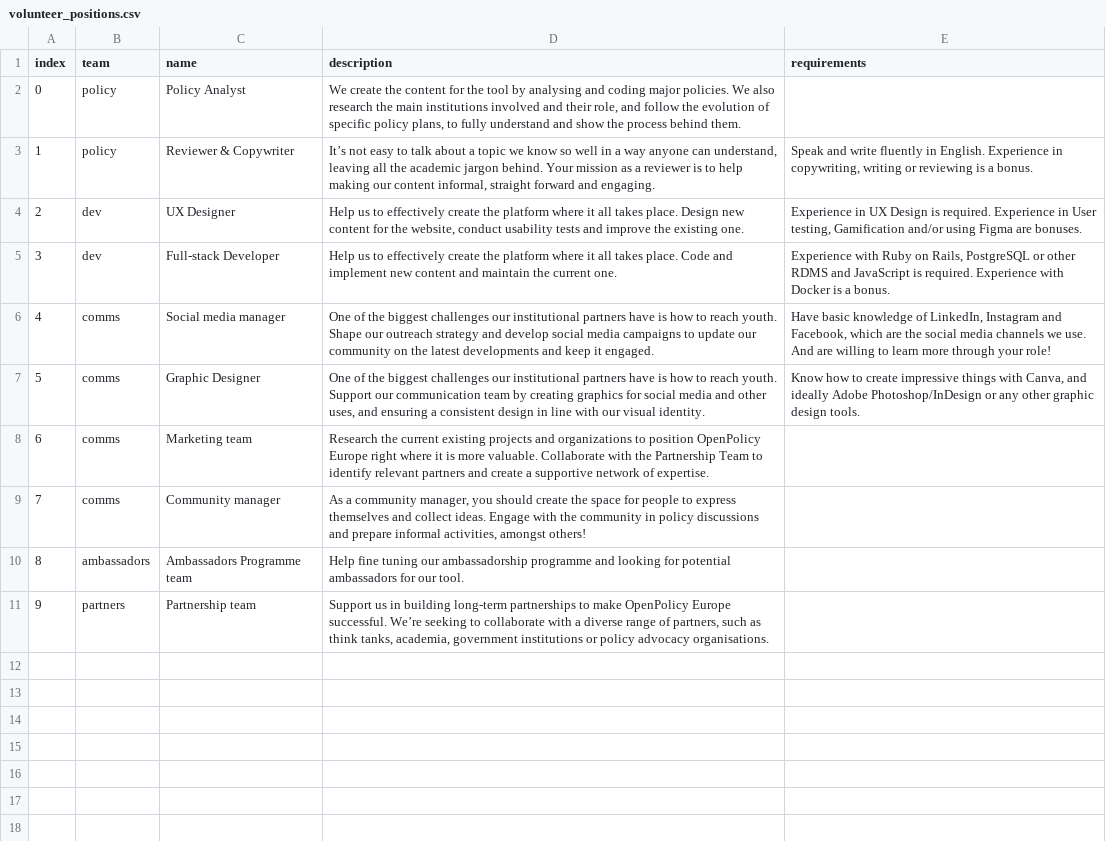
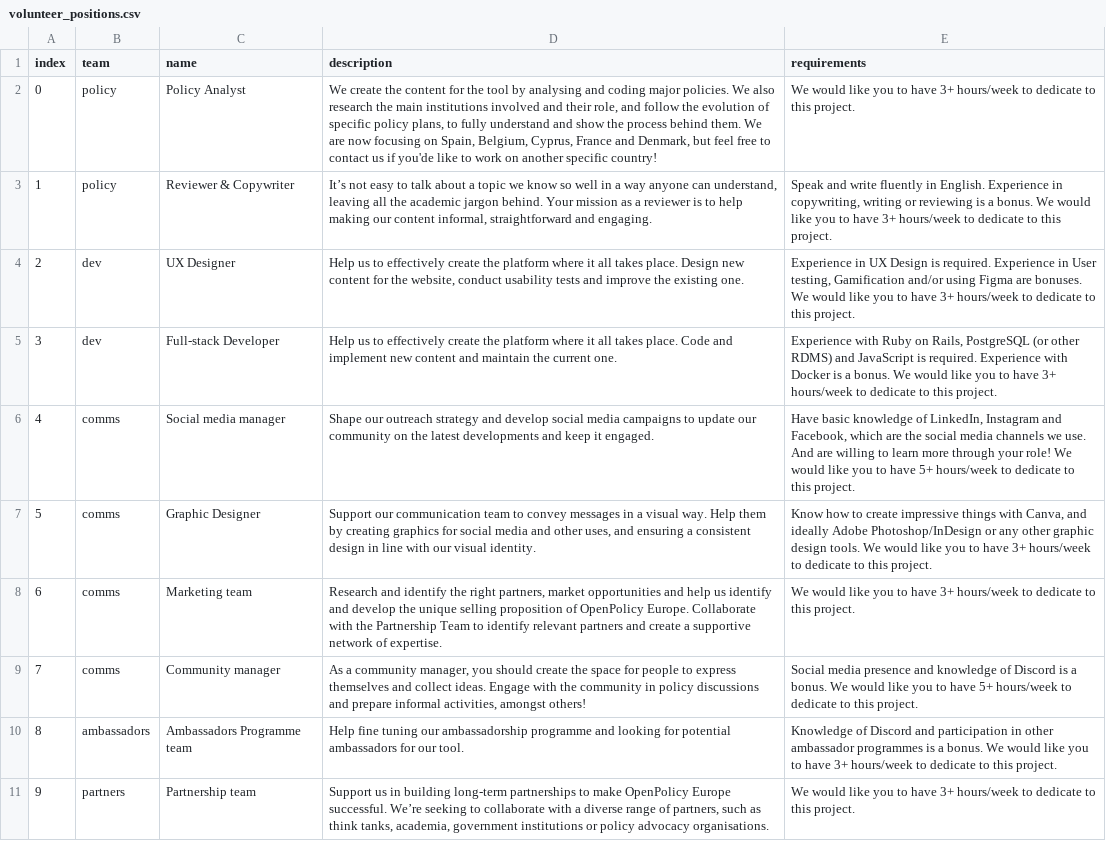
Before and after one commit to arieivs/openpolicyeu, a CSV file: db/initial_seeds/volunteer_positions.csv, drawn as a sheet; the diff names each change by its address in the sheet, - before the commit and + after, or states it on an @@ line.

```diff
--- a/db/initial_seeds/volunteer_positions.csv
+++ b/db/initial_seeds/volunteer_positions.csv
-D2 (description): …behind them.
+D2 (description): …behind them. We are now focusing on Spain, Belgium, Cyprus, France and Denmark, but feel free to contact us if you'de like to work on another specific country!
-E2 (requirements): (empty)
+E2 (requirements): We would like you to have 3+ hours/week to dedicate to this project.
-D3 (description): …content informal, straight forward and engaging.
+D3 (description): …content informal, straightforward and engaging.
-E3 (requirements): …a bonus.
+E3 (requirements): …a bonus. We would like you to have 3+ hours/week to dedicate to this project.
-E4 (requirements): …are bonuses.
+E4 (requirements): …are bonuses. We would like you to have 3+ hours/week to dedicate to this project.
-E5 (requirements): …Rails, PostgreSQL or other RDMS and JavaScript is required. Experience with Docker is a bonus.
+E5 (requirements): …Rails, PostgreSQL (or other RDMS) and JavaScript is required. Experience with Docker is a bonus. We would like you to have 3+ hours/week to dedicate to this project.
-D6 (description): One of the biggest challenges our institutional partners have is how to reach youth. Shape our…
+D6 (description): Shape our…
-E6 (requirements): …your role!
+E6 (requirements): …your role! We would like you to have 5+ hours/week to dedicate to this project.
-D7 (description): One of the biggest challenges our institutional partners have is how to reach youth. Support our communication team by creating…
+D7 (description): Support our communication team to convey messages in a visual way. Help them by creating…
-E7 (requirements): …design tools.
+E7 (requirements): …design tools. We would like you to have 3+ hours/week to dedicate to this project.
-D8 (description): Research the current existing projects and organizations to position OpenPolicy Europe right where it is more valuable. Collaborate with…
+D8 (description): Research and identify the right partners, market opportunities and help us identify and develop the unique selling proposition of OpenPolicy Europe. Collaborate with…
-E8 (requirements): (empty)
+E8 (requirements): We would like you to have 3+ hours/week to dedicate to this project.
-E9 (requirements): (empty)
+E9 (requirements): Social media presence and knowledge of Discord is a bonus. We would like you to have 5+ hours/week to dedicate to this project.
-E10 (requirements): (empty)
+E10 (requirements): Knowledge of Discord and participation in other ambassador programmes is a bonus. We would like you to have 3+ hours/week to dedicate to this project.
-E11 (requirements): (empty)
+E11 (requirements): We would like you to have 3+ hours/week to dedicate to this project.
```
